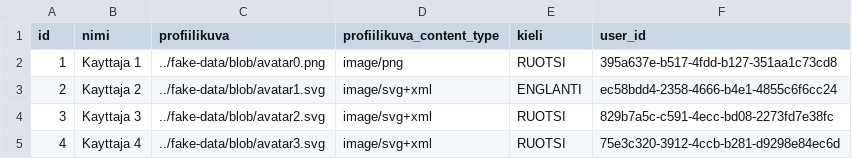
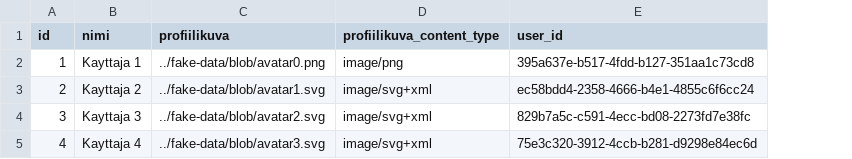
Before and after one commit to elsa-hanke/elsa-backend, a CSV file: src/main/resources/config/liquibase/fake-data/kayttaja.csv, drawn as a sheet; the diff names each change by its address in the sheet, - before the commit and + after, or states it on an @@ line.

```diff
--- a/src/main/resources/config/liquibase/fake-data/kayttaja.csv
+++ b/src/main/resources/config/liquibase/fake-data/kayttaja.csv
-column E (kieli), rows 2-5: RUOTSI | ENGLANTI | RUOTSI | RUOTSI
```
Also changed, not shown: 10 other files.
